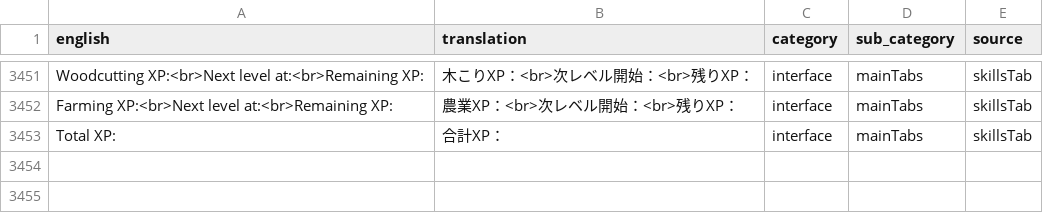
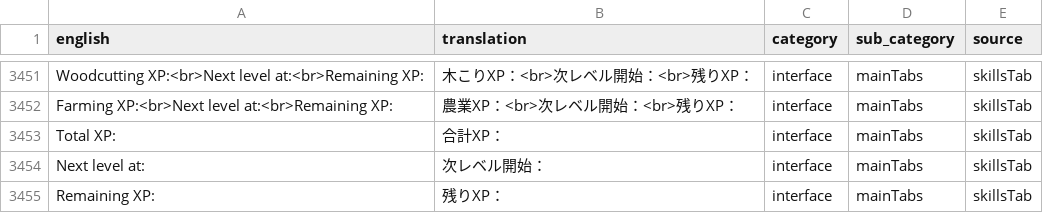
Before and after one commit to YS-jack/Runelingual-Transcripts, a TSV file: draft/ja/transcript_ja_interface.tsv, drawn as a sheet; only a part is shown, gaps mark what is left out; the diff names each change by its address in the sheet, - before the commit and + after, or states it on an @@ line.

Commit message:
fixed transcript for skills tab

```diff
--- a/draft/ja/transcript_ja_interface.tsv
+++ b/draft/ja/transcript_ja_interface.tsv
+row 3454: Next level at: | 次レベル開始： | interface | mainTabs | skillsTab
+row 3455: Remaining XP: | 残りXP： | interface | mainTabs | skillsTab
```
Also changed, not shown: 5 other files.
